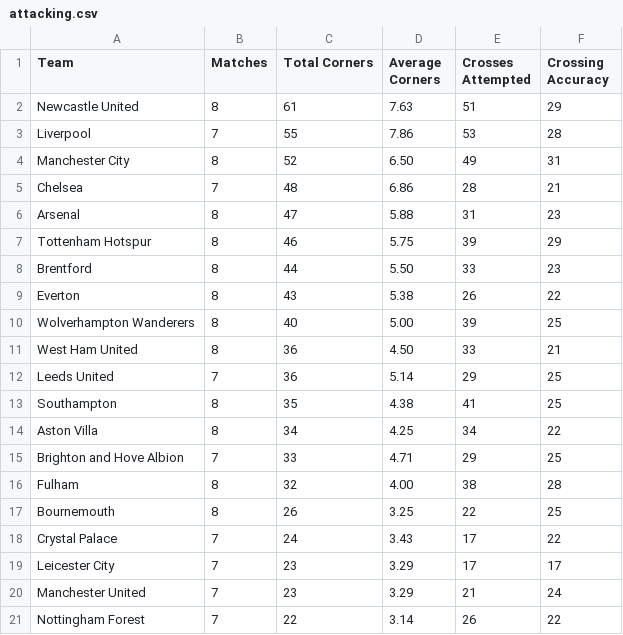
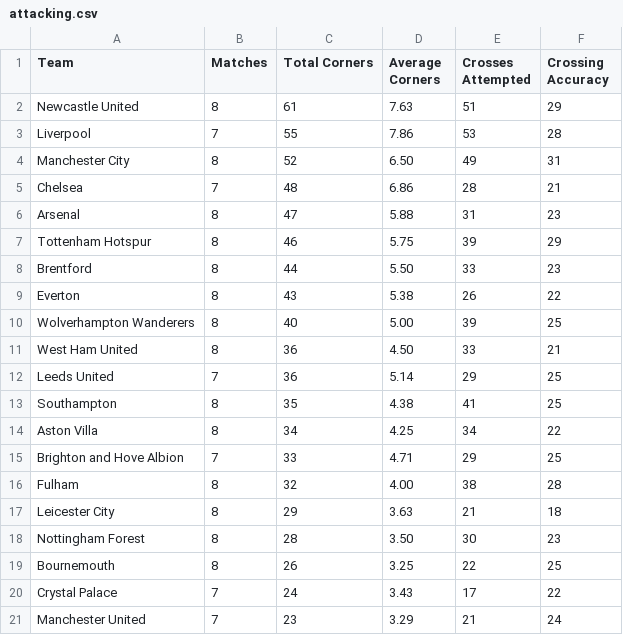
Before and after one commit to charles-adedotun/krysp-scraper, a CSV file: epl/scraped-data/attacking.csv, drawn as a sheet; removed rows and columns are numbered as before the commit, all else as after; the diff names each change by its address in the sheet, - before the commit and + after, or states it on an @@ line.

```diff
--- a/epl/scraped-data/attacking.csv
+++ b/epl/scraped-data/attacking.csv
+row 17: Leicester City | 8 | 29 | 3.63 | 21 | 18
+row 18: Nottingham Forest | 8 | 28 | 3.50 | 30 | 23
-row 19: Leicester City | 7 | 23 | 3.29 | 17 | 17
-row 21: Nottingham Forest | 7 | 22 | 3.14 | 26 | 22
```
Also changed, not shown: epl/scraped-data/attempts.csv, epl/scraped-data/goals.csv, 2 other files.
